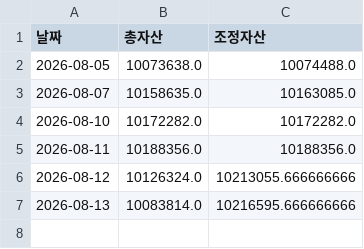
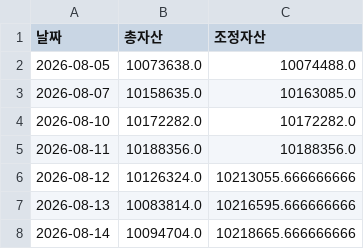
Before and after one commit to frel7022-png/files1, a CSV file: asset_history.csv, drawn as a sheet.

Commit message:
asset_history.csv 업데이트

```diff
--- a/asset_history.csv
+++ b/asset_history.csv
@@ -7 +7,2 @@
 2026-08-13,10083814.0,10216595.666666666
+2026-08-14,10094704.0,10218665.666666666
```
